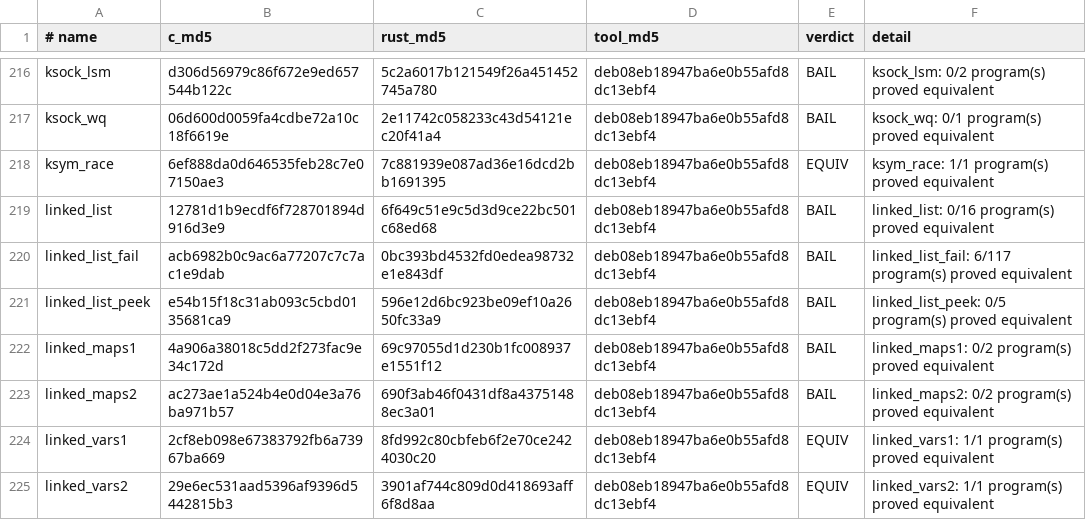
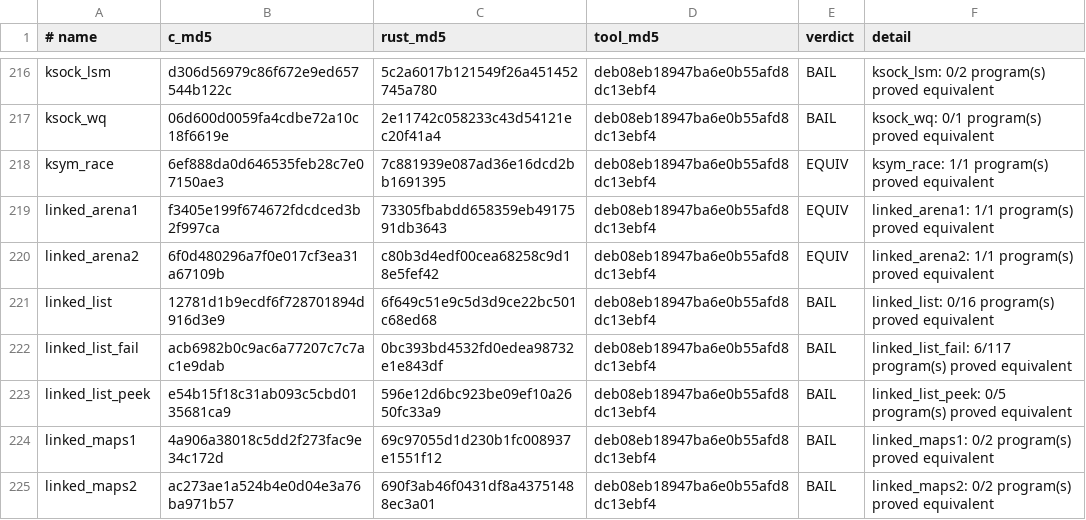
Before and after one commit to prozak/rust-selftests, a TSV file: equiv/results/baseline.tsv, drawn as a sheet; only a part is shown, gaps mark what is left out; the shorter side is filled out with more unchanged rows; the diff names each change by its address in the sheet, - before the commit and + after, or states it on an @@ line.

```diff
--- a/equiv/results/baseline.tsv
+++ b/equiv/results/baseline.tsv
+row 219: linked_arena1 | f3405e199f674672fdcdced3b2f997ca | 73305fbabdd658359eb4917591db3643 | deb08eb18947ba6e0b55afd8dc13ebf4 | EQUIV | linked_arena1: 1/1 program(s) proved equivalent
+row 220: linked_arena2 | 6f0d480296a7f0e017cf3ea31a67109b | c80b3d4edf00cea68258c9d18e5fef42 | deb08eb18947ba6e0b55afd8dc13ebf4 | EQUIV | linked_arena2: 1/1 program(s) proved equivalent
```
Also changed, not shown: qemu/gate/baseline.tsv, 2 other files.
